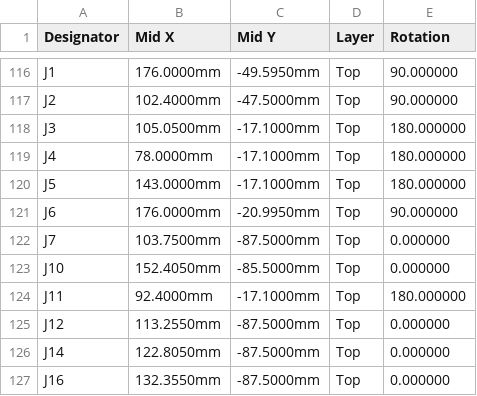
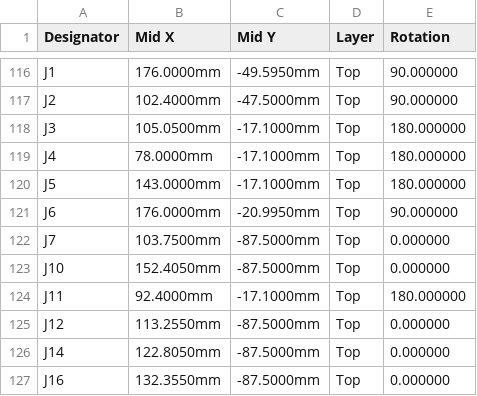
Before and after one commit to papparazzi/brineomatic, a CSV file: rev-d-12v/mfg/CPL-rev_d_with_plugs.csv, drawn as a sheet; only a part is shown, gaps mark what is left out.

```diff
--- a/rev-d-12v/mfg/CPL-rev_d_with_plugs.csv
+++ b/rev-d-12v/mfg/CPL-rev_d_with_plugs.csv
@@ -122,3 +122,3 @@ J6,176.0000mm,-20.9950mm,Top,90.000000
 J7,103.7500mm,-87.5000mm,Top,0.000000
-J10,152.4050mm,-85.5000mm,Top,0.000000
+J10,152.4050mm,-87.5000mm,Top,0.000000
 J11,92.4000mm,-17.1000mm,Top,180.000000
```
Also changed, not shown: rev-d-12v/mfg/CPL-rev_d.csv, 14 other files.
